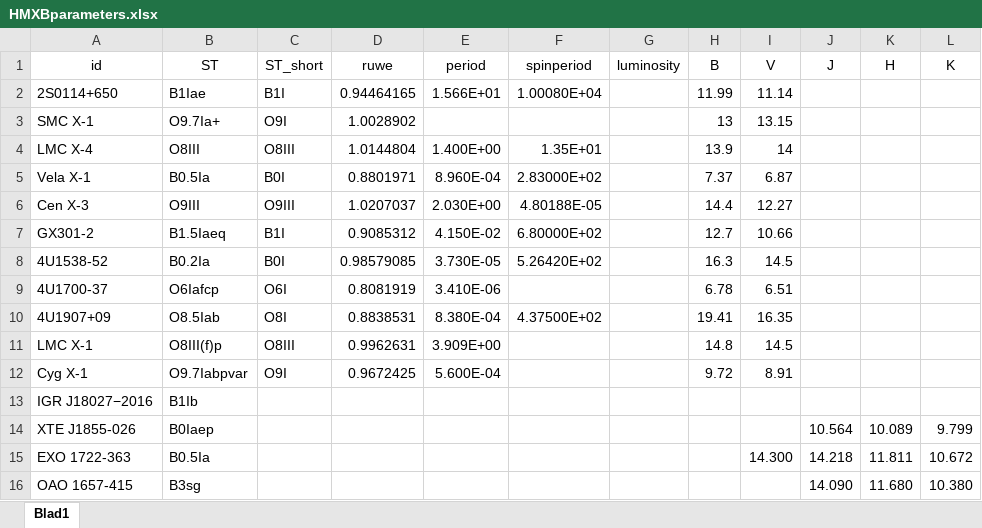
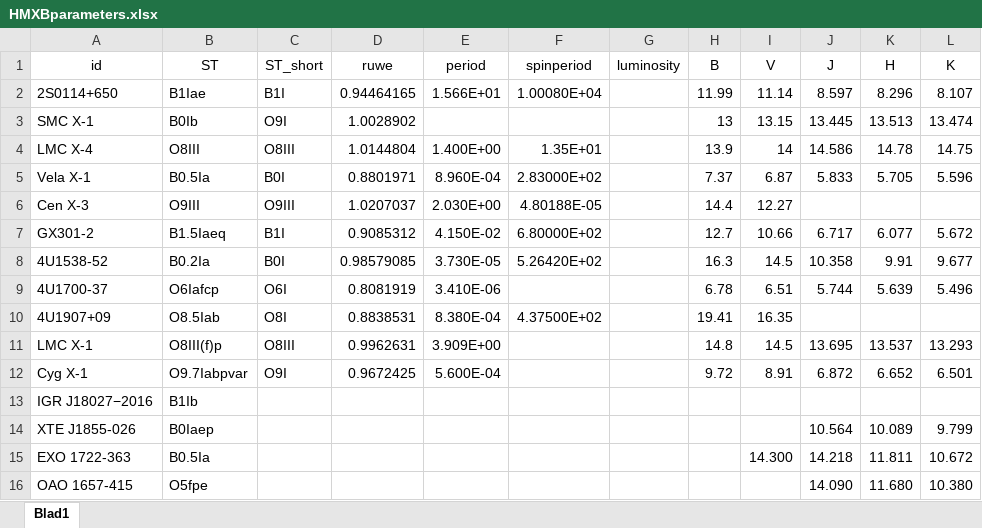
Before and after one commit to LvV210/MasterProject, an Excel workbook: tables/HMXBparameters.xlsx, sheet Blad1, drawn as a sheet; values as stored, in another font and other column widths than the file's, no borders; table styles not drawn; the diff names each change by its address in the sheet, - before the commit and + after, or states it on an @@ line.

Commit message:
Added 2MASS JHK values to df_hmxb

```diff
--- a/tables/HMXBparameters.xlsx (sheet Blad1)
+++ b/tables/HMXBparameters.xlsx (sheet Blad1)
-J2 (J): (empty)
+J2 (J): 8.597
-K2 (H): (empty)
+K2 (H): 8.296
-L2 (K): (empty)
+L2 (K): 8.107
-B3 (ST): O9.7Ia+
+B3 (ST): B0Ib
-J3 (J): (empty)
+J3 (J): 13.445
-K3 (H): (empty)
+K3 (H): 13.513
-L3 (K): (empty)
+L3 (K): 13.474
-J4 (J): (empty)
+J4 (J): 14.586
-K4 (H): (empty)
+K4 (H): 14.78
-L4 (K): (empty)
+L4 (K): 14.75
-J5 (J): (empty)
+J5 (J): 5.833
-K5 (H): (empty)
+K5 (H): 5.705
-L5 (K): (empty)
+L5 (K): 5.596
-J7 (J): (empty)
+J7 (J): 6.717
-K7 (H): (empty)
+K7 (H): 6.077
-L7 (K): (empty)
+L7 (K): 5.672
-J8 (J): (empty)
+J8 (J): 10.358
-K8 (H): (empty)
+K8 (H): 9.91
-L8 (K): (empty)
+L8 (K): 9.677
-J9 (J): (empty)
+J9 (J): 5.744
-K9 (H): (empty)
+K9 (H): 5.639
-L9 (K): (empty)
+L9 (K): 5.496
-J11 (J): (empty)
+J11 (J): 13.695
-K11 (H): (empty)
+K11 (H): 13.537
-L11 (K): (empty)
+L11 (K): 13.293
-J12 (J): (empty)
+J12 (J): 6.872
-K12 (H): (empty)
+K12 (H): 6.652
-L12 (K): (empty)
+L12 (K): 6.501
-B16 (ST): B3sg
+B16 (ST): O5fpe
```
Also changed, not shown: tables/M_expBONNSAI.xlsx, 2 other files.
